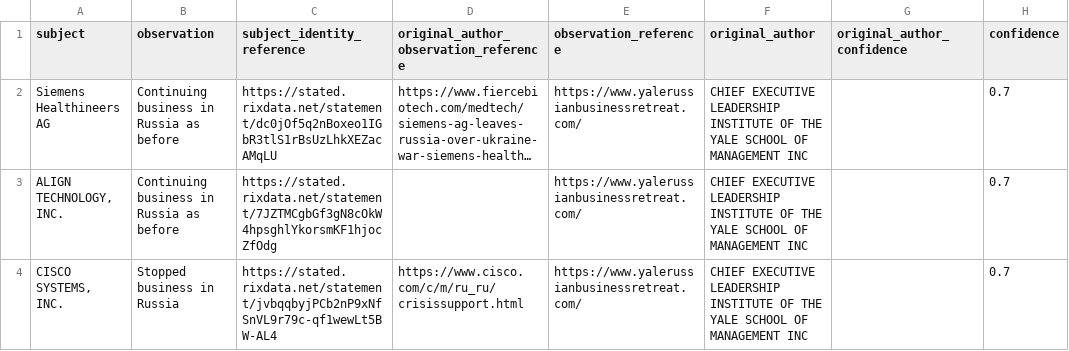
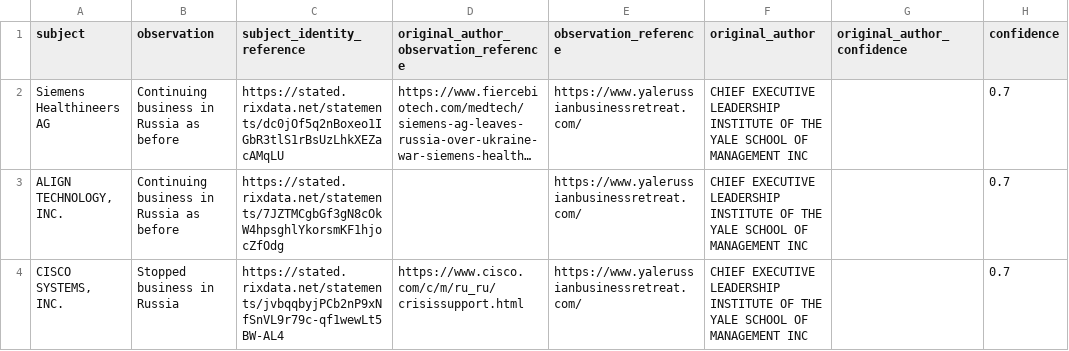
Before and after one commit to c-riq/stated, a CSV file: documents/proxy_observations.csv, drawn as a sheet; only a part is shown; long unchanged cells end in …; the diff names each change by its address in the sheet, - before the commit and + after, or states it on an @@ line.

Commit message:
Use statements as plural in all paths for consistency

```diff
--- a/documents/proxy_observations.csv
+++ b/documents/proxy_observations.csv
-C2 (subject_identity_reference): https://stated.rixdata.net/statement/dc0jOf5q2nBoxeo1IGbR3tlS1rBsUzLhkXEZacAMqLU
+C2 (subject_identity_reference): https://stated.rixdata.net/statements/dc0jOf5q2nBoxeo1IGbR3tlS1rBsUzLhkXEZacAMqLU
-C3 (subject_identity_reference): https://stated.rixdata.net/statement/7JZTMCgbGf3gN8cOkW4hpsghlYkorsmKF1hjocZfOdg
+C3 (subject_identity_reference): https://stated.rixdata.net/statements/7JZTMCgbGf3gN8cOkW4hpsghlYkorsmKF1hjocZfOdg
-C4 (subject_identity_reference): https://stated.rixdata.net/statement/jvbqqbyjPCb2nP9xNfSnVL9r79c-qf1wewLt5BW-AL4
+C4 (subject_identity_reference): https://stated.rixdata.net/statements/jvbqqbyjPCb2nP9xNfSnVL9r79c-qf1wewLt5BW-AL4
```
Also changed, not shown: 27 other files.
